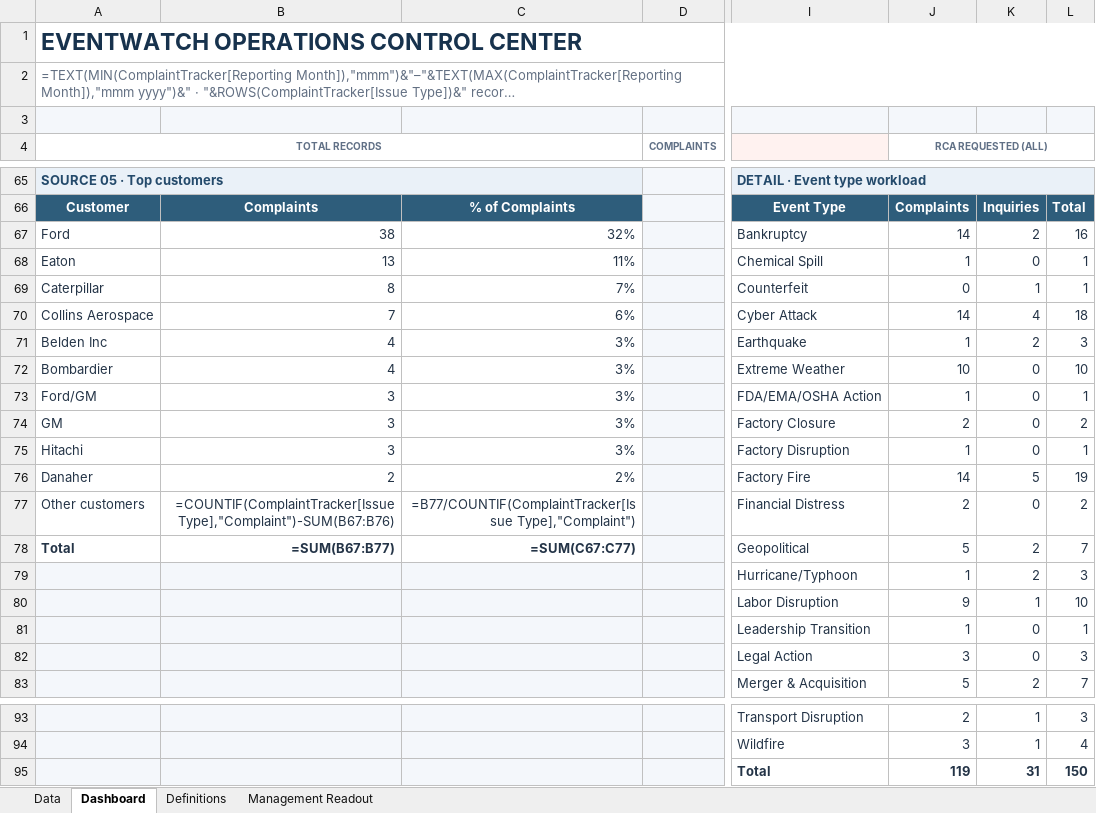
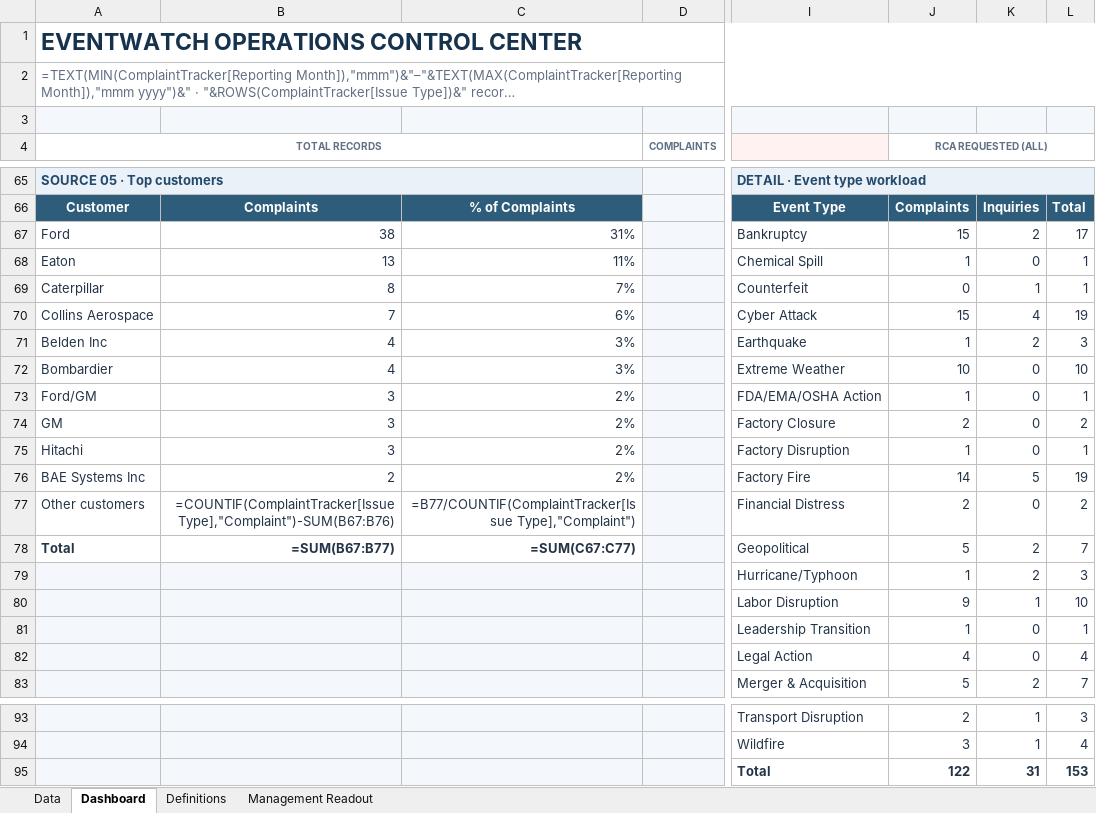
Before and after one commit to sangrambarger/EventWatch_Customer_Complaints, an Excel workbook: EventWatch_Customer_Complaints_2026.xlsx, sheet Dashboard, drawn as a sheet; only a part is shown, gaps mark what is left out; long unchanged cells end in …; values as stored, in another font and other column widths than the file's, no borders; formulas without a stored value are shown as written; charts and pictures and conditional formats not drawn; the diff names each change by its address in the sheet, - before the commit and + after, or states it on an @@ line.

```diff
--- a/EventWatch_Customer_Complaints_2026.xlsx (sheet Dashboard)
+++ b/EventWatch_Customer_Complaints_2026.xlsx (sheet Dashboard)
-C67: 32%
+C67: 31%
-J67 (RCA REQUESTED (ALL)): 14
+J67 (RCA REQUESTED (ALL)): 15
-L67: 16
+L67: 17
-J70 (RCA REQUESTED (ALL)): 14
+J70 (RCA REQUESTED (ALL)): 15
-L70: 18
+L70: 19
-C73:C75: 3%
+C73:C75: 2%
-A76 (TOTAL RECORDS): Danaher
+A76 (TOTAL RECORDS): BAE Systems Inc
-J82 (RCA REQUESTED (ALL)): 3
+J82 (RCA REQUESTED (ALL)): 4
-L82: 3
+L82: 4
-J95 (RCA REQUESTED (ALL)): 119
+J95 (RCA REQUESTED (ALL)): 122
-L95: 150
+L95: 153
```
Also changed, not shown: sheet Data, charts or pictures, 1 other file.
